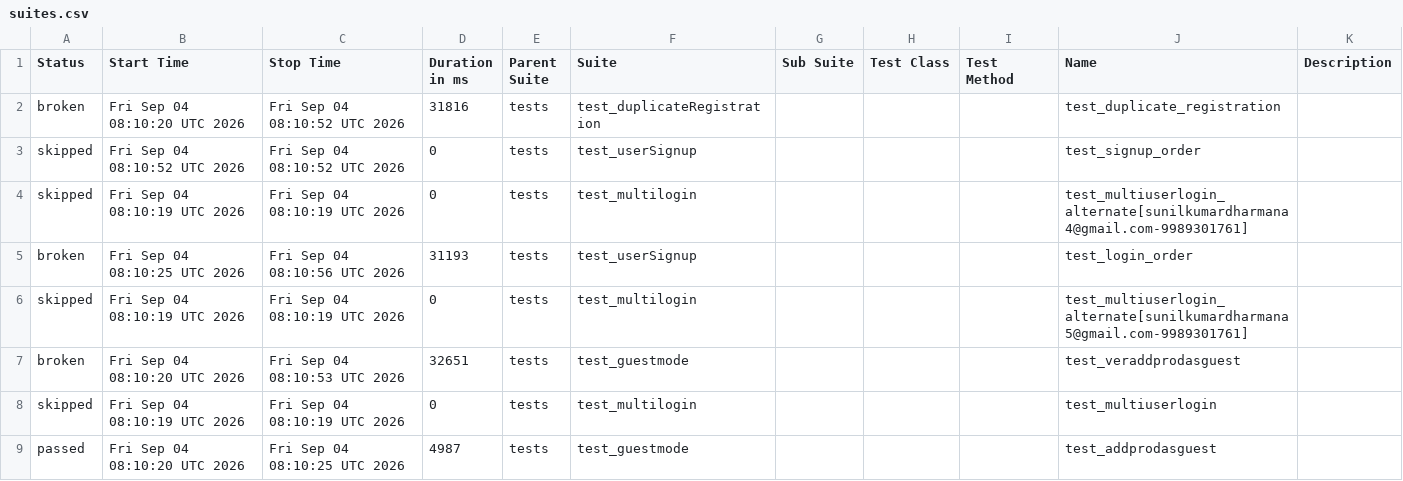
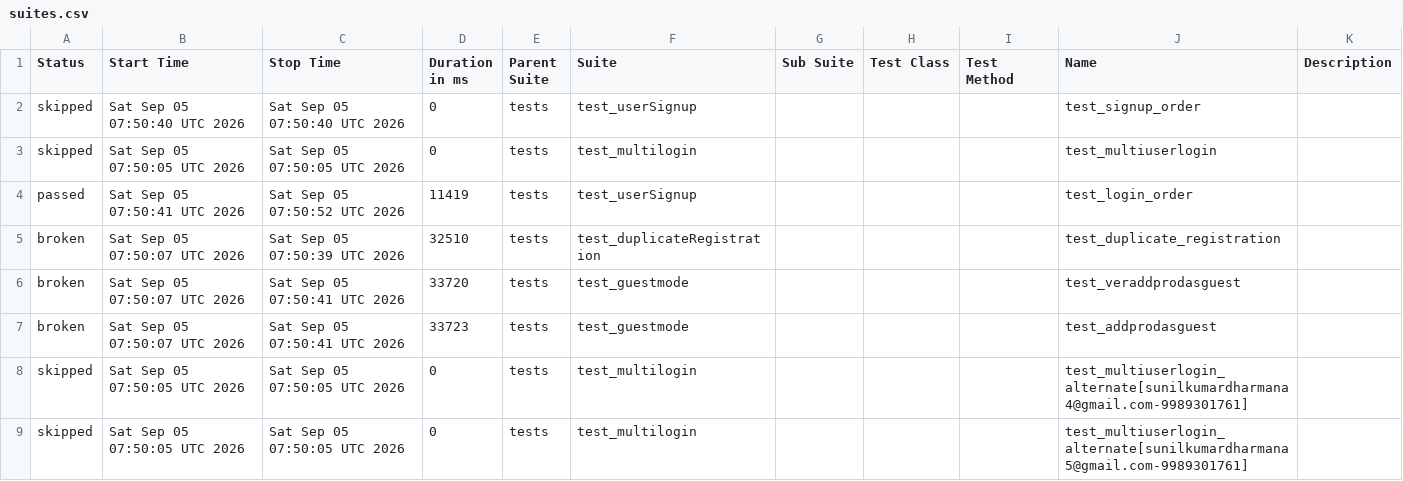
Before and after one commit to sunilkumardharmana24-afk/My_project, a CSV file: data/suites.csv, drawn as a sheet.

```diff
--- a/data/suites.csv
+++ b/data/suites.csv
@@ -1,9 +1,9 @@
 "Status","Start Time","Stop Time","Duration in ms","Parent Suite","Suite","Sub Suite","Test Class","Test Method","Name","Description"
-"broken","Fri Sep 04 08:10:20 UTC 2026","Fri Sep 04 08:10:52 UTC 2026","31816","tests","test_duplicateRegistration","","","","test_duplicate_registration",""
-"skipped","Fri Sep 04 08:10:52 UTC 2026","Fri Sep 04 08:10:52 UTC 2026","0","tests","test_userSignup","","","","test_signup_order",""
-"skipped","Fri Sep 04 08:10:19 UTC 2026","Fri Sep 04 08:10:19 UTC 2026","0","tests","test_multilogin","","","","test_multiuserlogin_alternate[sunilkumardharmana4@gmail.com-9989301761]",""
-"broken","Fri Sep 04 08:10:25 UTC 2026","Fri Sep 04 08:10:56 UTC 2026","31193","tests","test_userSignup","","","","test_login_order",""
-"skipped","Fri Sep 04 08:10:19 UTC 2026","Fri Sep 04 08:10:19 UTC 2026","0","tests","test_multilogin","","","","test_multiuserlogin_alternate[sunilkumardharmana5@gmail.com-9989301761]",""
-"broken","Fri Sep 04 08:10:20 UTC 2026","Fri Sep 04 08:10:53 UTC 2026","32651","tests","test_guestmode","","","","test_veraddprodasguest",""
-"skipped","Fri Sep 04 08:10:19 UTC 2026","Fri Sep 04 08:10:19 UTC 2026","0","tests","test_multilogin","","","","test_multiuserlogin",""
-"passed","Fri Sep 04 08:10:20 UTC 2026","Fri Sep 04 08:10:25 UTC 2026","4987","tests","test_guestmode","","","","test_addprodasguest",""
+"skipped","Sat Sep 05 07:50:40 UTC 2026","Sat Sep 05 07:50:40 UTC 2026","0","tests","test_userSignup","","","","test_signup_order",""
+"skipped","Sat Sep 05 07:50:05 UTC 2026","Sat Sep 05 07:50:05 UTC 2026","0","tests","test_multilogin","","","","test_multiuserlogin",""
+"passed","Sat Sep 05 07:50:41 UTC 2026","Sat Sep 05 07:50:52 UTC 2026","11419","tests","test_userSignup","","","","test_login_order",""
+"broken","Sat Sep 05 07:50:07 UTC 2026","Sat Sep 05 07:50:39 UTC 2026","32510","tests","test_duplicateRegistration","","","","test_duplicate_registration",""
+"broken","Sat Sep 05 07:50:07 UTC 2026","Sat Sep 05 07:50:41 UTC 2026","33720","tests","test_guestmode","","","","test_veraddprodasguest",""
+"broken","Sat Sep 05 07:50:07 UTC 2026","Sat Sep 05 07:50:41 UTC 2026","33723","tests","test_guestmode","","","","test_addprodasguest",""
+"skipped","Sat Sep 05 07:50:05 UTC 2026","Sat Sep 05 07:50:05 UTC 2026","0","tests","test_multilogin","","","","test_multiuserlogin_alternate[sunilkumardharmana4@gmail.com-9989301761]",""
+"skipped","Sat Sep 05 07:50:05 UTC 2026","Sat Sep 05 07:50:05 UTC 2026","0","tests","test_multilogin","","","","test_multiuserlogin_alternate[sunilkumardharmana5@gmail.com-9989301761]",""
```
Also changed, not shown: 55 other files.
